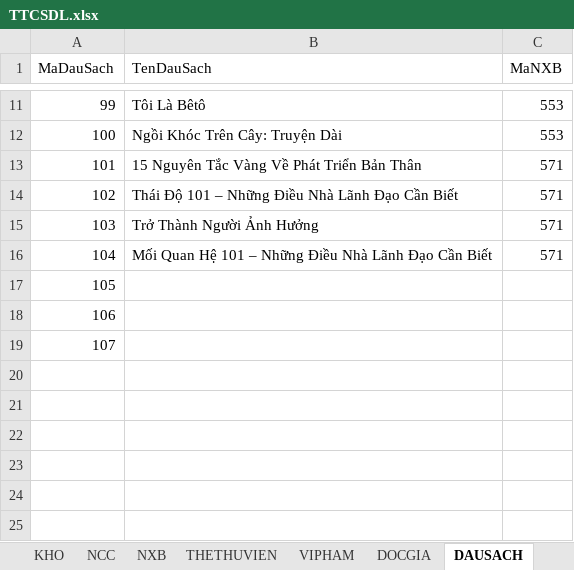
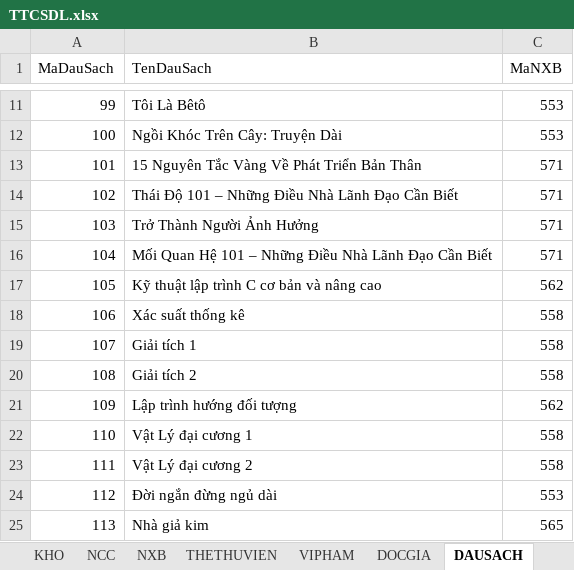
Before and after one commit to MrL8199/TTCSDL, an Excel workbook: TTCSDL.xlsx, sheet DAUSACH, drawn as a sheet; only a part is shown, gaps mark what is left out; values as stored, in another font and other column widths than the file's, no borders; the diff names each change by its address in the sheet, - before the commit and + after, or states it on an @@ line.

```diff
--- a/TTCSDL.xlsx (sheet DAUSACH)
+++ b/TTCSDL.xlsx (sheet DAUSACH)
-B17 (TenDauSach): (empty)
+B17 (TenDauSach): Kỹ thuật lập trình C cơ bản và nâng cao
-C17 (MaNXB): (empty)
+C17 (MaNXB): 562
-B18 (TenDauSach): (empty)
+B18 (TenDauSach): Xác suất thống kê
-C18:C19 (MaNXB): (empty)
+C18:C19 (MaNXB): 558
-B19 (TenDauSach): (empty)
+B19 (TenDauSach): Giải tích 1
+row 20: 108 | Giải tích 2 | 558
+row 21: 109 | Lập trình hướng đối tượng | 562
+row 22: 110 | Vật Lý đại cương 1 | 558
+row 23: 111 | Vật Lý đại cương 2 | 558
+row 24: 112 | Đời ngắn đừng ngủ dài | 553
+row 25: 113 | Nhà giả kim | 565
```
Also changed, not shown: sheet THETHUVIEN, sheet CUONSACH, sheet VIPHAM, sheet SACH-TACGIA, sheet KHO, sheet KESACH, 1 more sheet, 1 other file.
